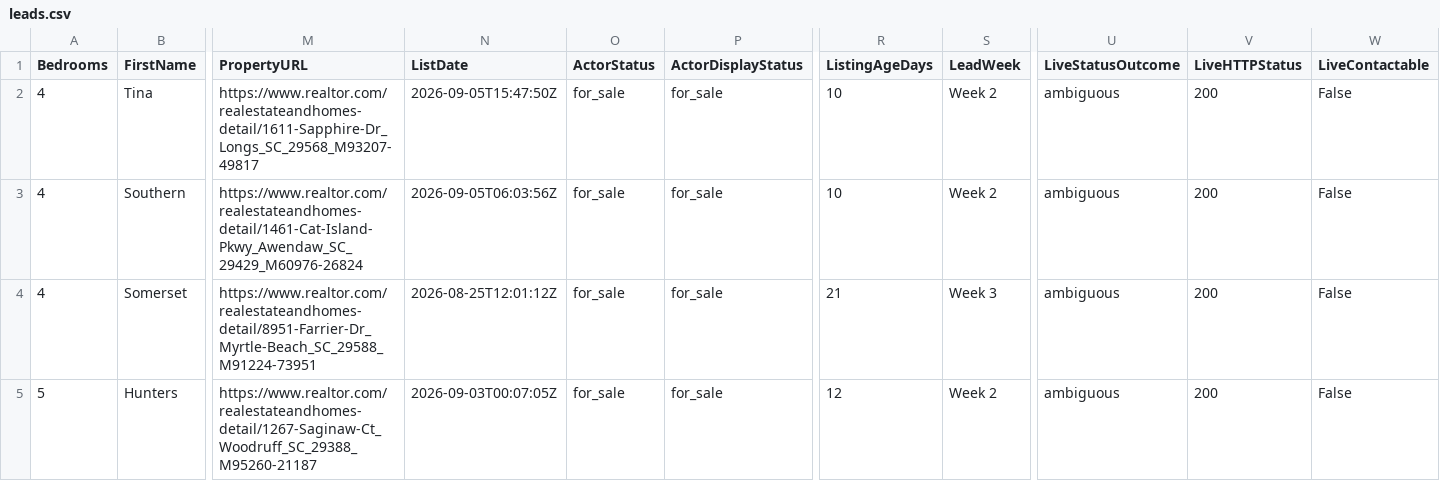
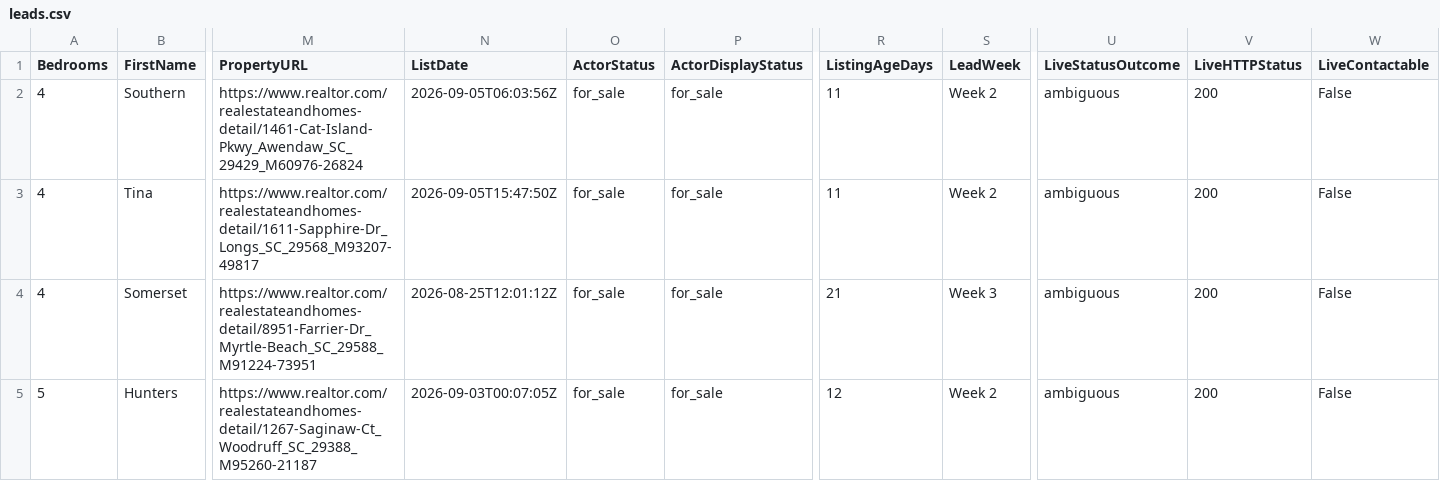
Before and after one commit to alimoh8764-glitch/Apify-Email-1, a CSV file: data_actor2/Live Status Rejected or Held/leads.csv, drawn as a sheet; only a part is shown, gaps mark what is left out; removed rows and columns are numbered as before the commit, all else as after; rows hold the shown columns only; the diff names each change by its address in the sheet, - before the commit and + after, or states it on an @@ line.

Commit message:
Update Live Status Rejected or Held

```diff
--- a/data_actor2/Live Status Rejected or Held/leads.csv
+++ b/data_actor2/Live Status Rejected or Held/leads.csv
-row 2: 4 | Tina | https://www.realtor.com/realestateandhomes-detail/1611-Sapphire-Dr_Longs_SC_29568_M93207-49817 | 2026-09-05T15:47:50Z | for_sale | for_sale | 10 | Week 2 | ambiguous | 200 | False
-R2 (ListingAgeDays): 10
+R2 (ListingAgeDays): 11
+row 3: 4 | Tina | https://www.realtor.com/realestateandhomes-detail/1611-Sapphire-Dr_Longs_SC_29568_M93207-49817 | 2026-09-05T15:47:50Z | for_sale | for_sale | 11 | Week 2 | ambiguous | 200 | False
```
